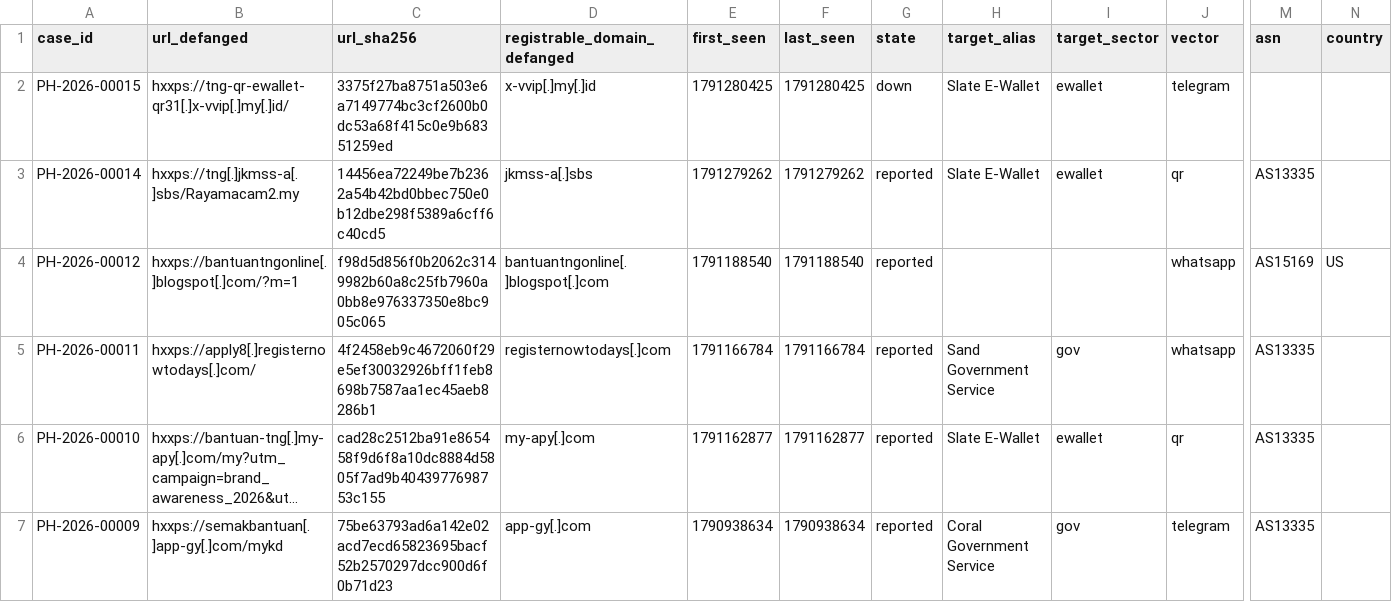
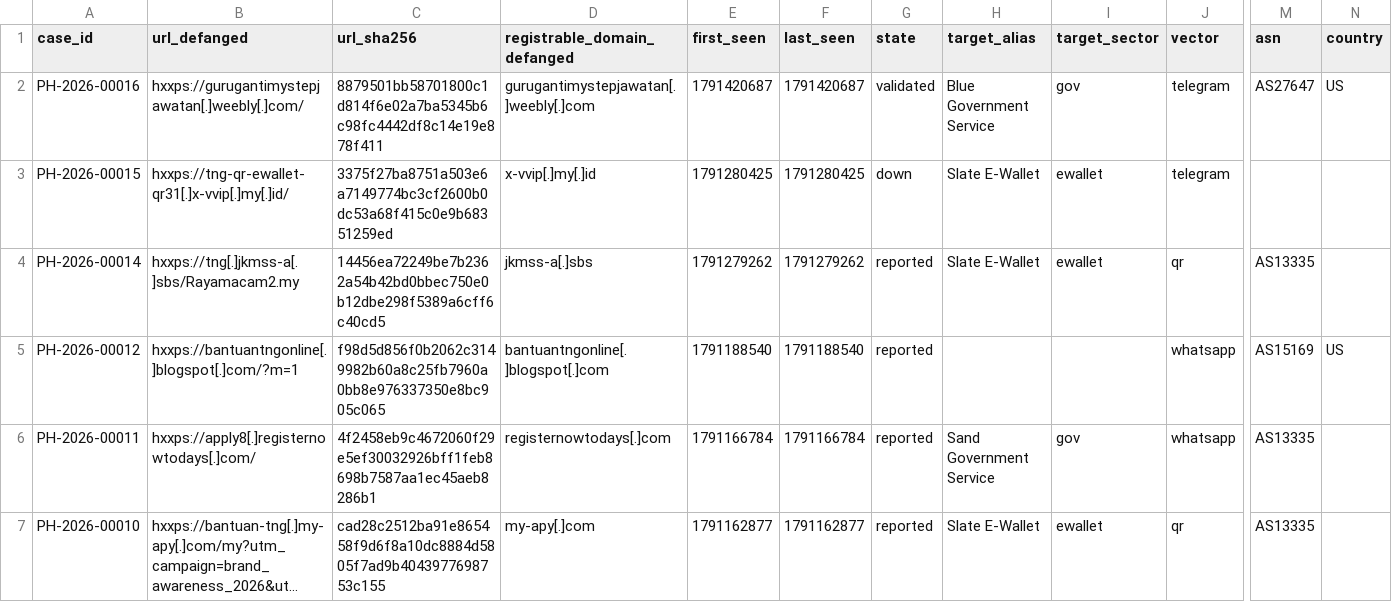
Before and after one commit to rectifyq/phishhunt-feed, a CSV file: feeds/latest.csv, drawn as a sheet; only a part is shown, gaps mark what is left out; the shorter side is filled out with more unchanged rows; long unchanged cells end in …; rows hold the shown columns only; the diff names each change by its address in the sheet, - before the commit and + after, or states it on an @@ line.

```diff
--- a/feeds/latest.csv
+++ b/feeds/latest.csv
+row 2: PH-2026-00016 | hxxps://gurugantimystepjawatan[.]weebly[.]com/ | 8879501bb58701800c1d814f6e02a7ba5345b6c98fc4442df8c14e19e878f411 | gurugantimystepjawatan[.]weebly[.]com | 1791420687 | 1791420687 | validated | Blue Government Service | gov | telegram | AS27647 | US
```
Also changed, not shown: 1 other file.
